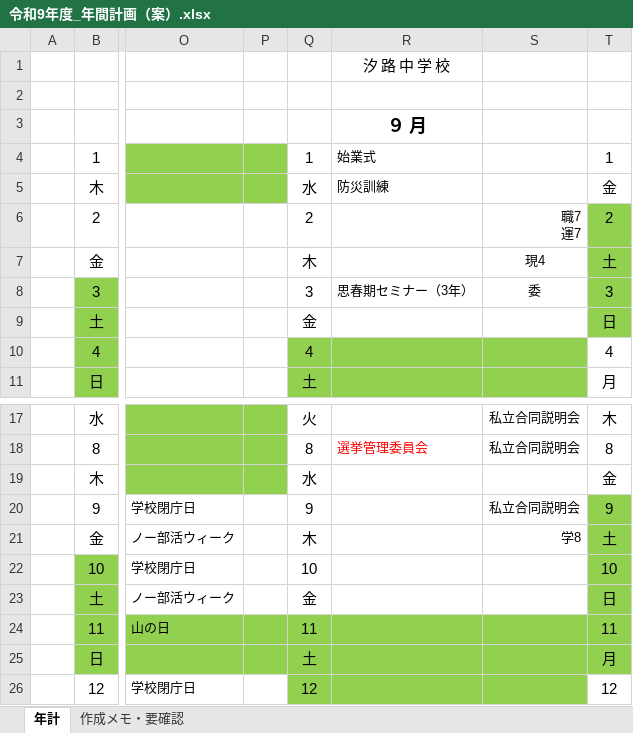
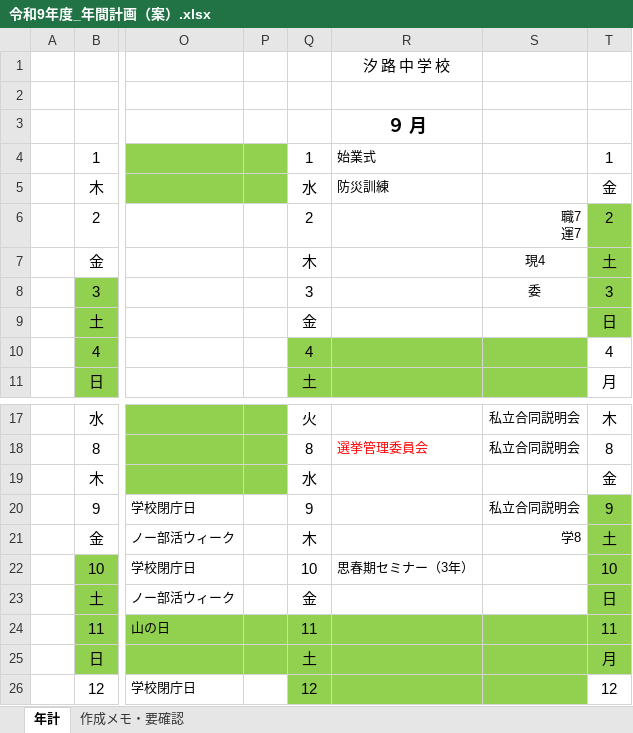
Before and after one commit to nanosa730/update, an Excel workbook: 令和9年度_年間計画（案）.xlsx, sheet 年計, drawn as a sheet; only a part is shown, gaps mark what is left out; values as stored, in another font and other column widths than the file's, no borders; the diff names each change by its address in the sheet, - before the commit and + after, or states it on an @@ line.

```diff
--- a/令和9年度_年間計画（案）.xlsx (sheet 年計)
+++ b/令和9年度_年間計画（案）.xlsx (sheet 年計)
-R8: 思春期セミナー（3年）
+R8: (empty)
-R22: (empty)
+R22: 思春期セミナー（3年）
```
Also changed, not shown: sheet 作成メモ・要確認, 1 other file.
